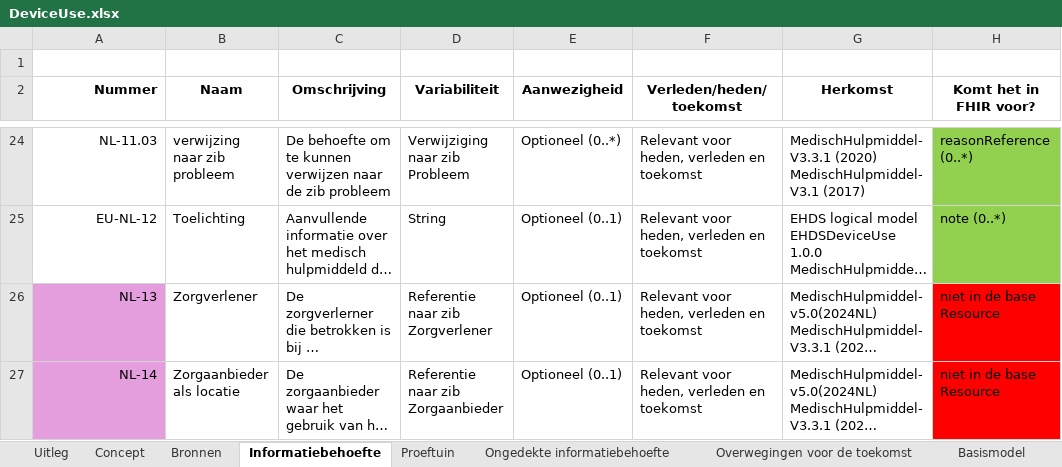
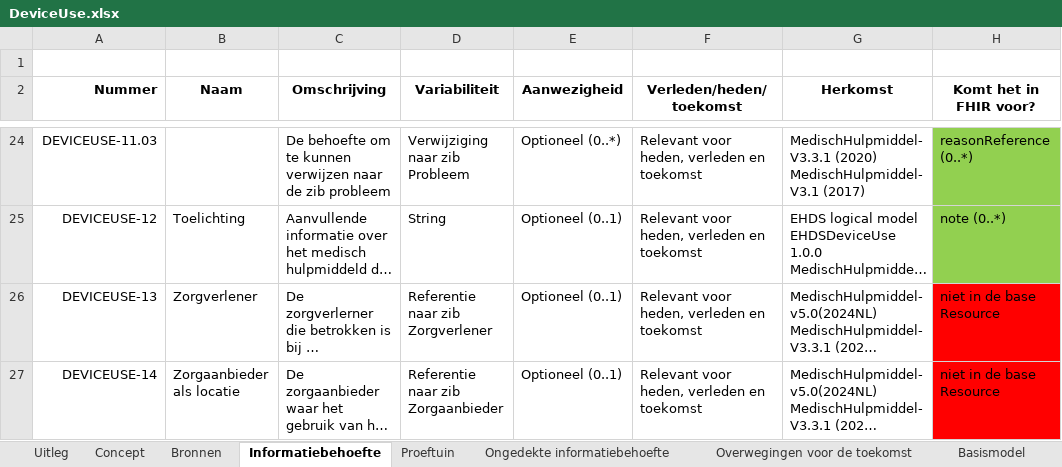
Before and after one commit to Nictiz/GBB-IG, an Excel workbook: input/requirements/DeviceUse.xlsx, sheet Informatiebehoefte, drawn as a sheet; only a part is shown, gaps mark what is left out; long unchanged cells end in …; values as stored, in another font and other column widths than the file's, no borders; charts and pictures not drawn; the diff covers the shown part only; the diff names each change by its address in the sheet, - before the commit and + after, or states it on an @@ line.

Commit message:
DeviceUse: excel file refreshed

```diff
--- a/input/requirements/DeviceUse.xlsx (sheet Informatiebehoefte)
+++ b/input/requirements/DeviceUse.xlsx (sheet Informatiebehoefte)
-A24 (Nummer): NL-11.03
+A24 (Nummer): DEVICEUSE-11.03
-B24 (Naam): verwijzing naar zib probleem
+B24 (Naam): (empty)
-A25 (Nummer): EU-NL-12
+A25 (Nummer): DEVICEUSE-12
-A26 (Nummer): NL-13
+A26 (Nummer): DEVICEUSE-13
-A26:A27 fill: #E59EDD
+A26:A27 fill: none
-A27 (Nummer): NL-14
+A27 (Nummer): DEVICEUSE-14
```
Also changed, not shown: 2 added rows, 2 removed rows, 30 edited cells and cell formats elsewhere in this sheet, sheet Proeftuin, sheet Concept.
